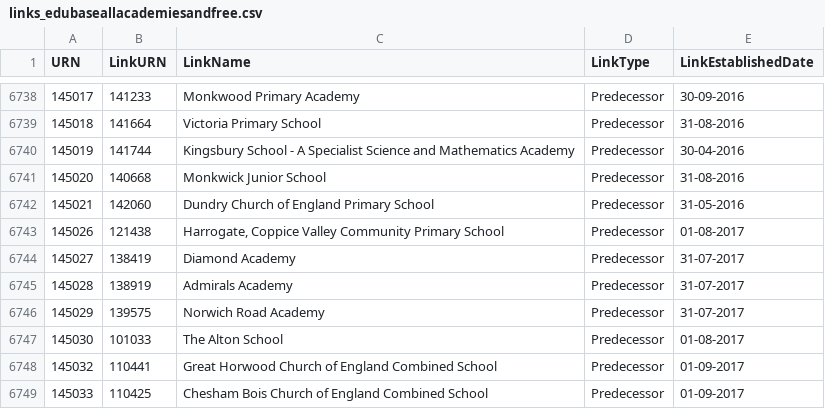
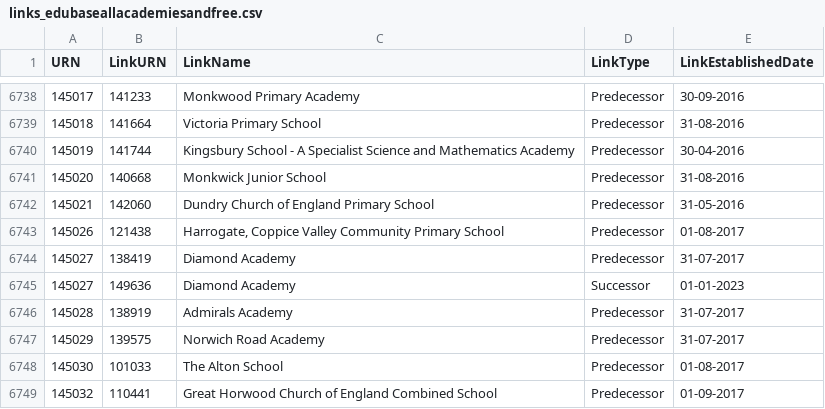
Before and after one commit to aircury/public-uk-education-data, a CSV file: edubase/academies-and-free-schools/links_edubaseallacademiesandfree.csv, drawn as a sheet; only a part is shown, gaps mark what is left out; the shorter side is filled out with more unchanged rows; the diff names each change by its address in the sheet, - before the commit and + after, or states it on an @@ line.

Commit message:
[Cron] Updated Edubase

```diff
--- a/edubase/academies-and-free-schools/links_edubaseallacademiesandfree.csv
+++ b/edubase/academies-and-free-schools/links_edubaseallacademiesandfree.csv
+row 6745: 145027 | 149636 | Diamond Academy | Successor | 01-01-2023
```
Also changed, not shown: edubase/state-funded/links_edubaseallstatefunded.csv, 4 other files.
